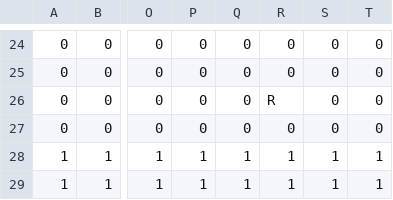
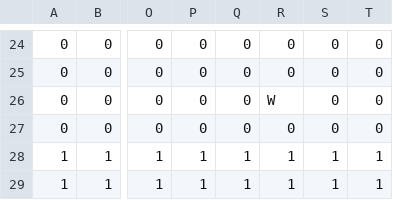
Before and after one commit to EsteLLe497/DollyFrame_jam, a CSV file: assets/maps/stages/stage_a.csv, drawn as a sheet; only a part is shown, gaps mark what is left out; the diff names each change by its address in the sheet, - before the commit and + after, or states it on an @@ line.

```diff
--- a/assets/maps/stages/stage_a.csv
+++ b/assets/maps/stages/stage_a.csv
-R26: R
+R26: W
```
Also changed, not shown: 4 other files.
